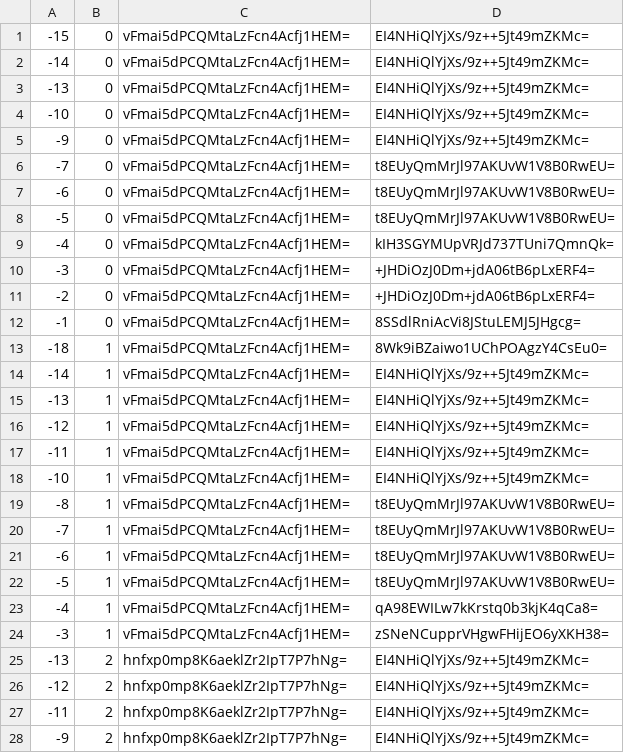
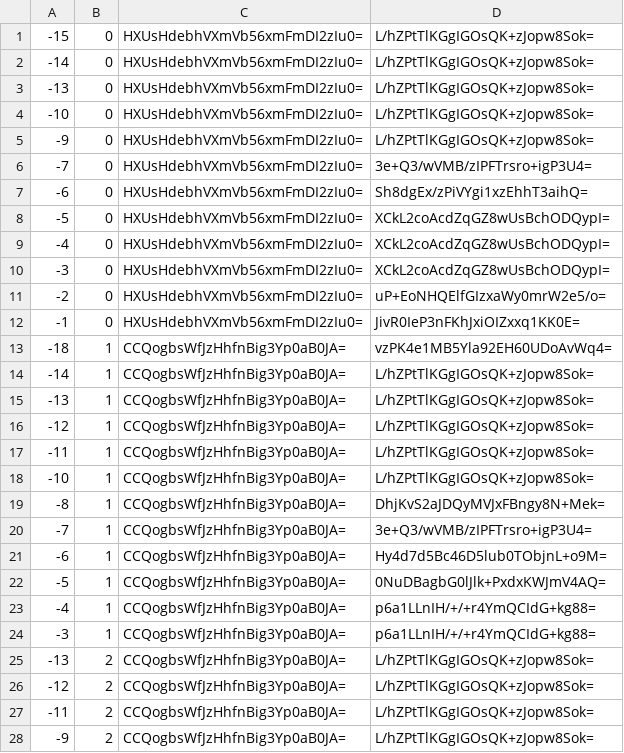
Before and after one commit to counterfitninja/chilled-end, a CSV file: tiles/zoom.-1/metadata/k.-1.0.csv, drawn as a sheet; only a part is shown; the diff covers the shown part only.

```diff
--- a/tiles/zoom.-1/metadata/k.-1.0.csv
+++ b/tiles/zoom.-1/metadata/k.-1.0.csv
@@ -1,28 +1,28 @@
--15,0,vFmai5dPCQMtaLzFcn4Acfj1HEM=,EI4NHiQlYjXs/9z++5Jt49mZKMc=
--14,0,vFmai5dPCQMtaLzFcn4Acfj1HEM=,EI4NHiQlYjXs/9z++5Jt49mZKMc=
--13,0,vFmai5dPCQMtaLzFcn4Acfj1HEM=,EI4NHiQlYjXs/9z++5Jt49mZKMc=
--10,0,vFmai5dPCQMtaLzFcn4Acfj1HEM=,EI4NHiQlYjXs/9z++5Jt49mZKMc=
--9,0,vFmai5dPCQMtaLzFcn4Acfj1HEM=,EI4NHiQlYjXs/9z++5Jt49mZKMc=
--7,0,vFmai5dPCQMtaLzFcn4Acfj1HEM=,t8EUyQmMrJl97AKUvW1V8B0RwEU=
--6,0,vFmai5dPCQMtaLzFcn4Acfj1HEM=,t8EUyQmMrJl97AKUvW1V8B0RwEU=
--5,0,vFmai5dPCQMtaLzFcn4Acfj1HEM=,t8EUyQmMrJl97AKUvW1V8B0RwEU=
--4,0,vFmai5dPCQMtaLzFcn4Acfj1HEM=,kIH3SGYMUpVRJd737TUni7QmnQk=
--3,0,vFmai5dPCQMtaLzFcn4Acfj1HEM=,+JHDiOzJ0Dm+jdA06tB6pLxERF4=
--2,0,vFmai5dPCQMtaLzFcn4Acfj1HEM=,+JHDiOzJ0Dm+jdA06tB6pLxERF4=
--1,0,vFmai5dPCQMtaLzFcn4Acfj1HEM=,8SSdlRniAcVi8JStuLEMJ5JHgcg=
--18,1,vFmai5dPCQMtaLzFcn4Acfj1HEM=,8Wk9iBZaiwo1UChPOAgzY4CsEu0=
--14,1,vFmai5dPCQMtaLzFcn4Acfj1HEM=,EI4NHiQlYjXs/9z++5Jt49mZKMc=
--13,1,vFmai5dPCQMtaLzFcn4Acfj1HEM=,EI4NHiQlYjXs/9z++5Jt49mZKMc=
--12,1,vFmai5dPCQMtaLzFcn4Acfj1HEM=,EI4NHiQlYjXs/9z++5Jt49mZKMc=
--11,1,vFmai5dPCQMtaLzFcn4Acfj1HEM=,EI4NHiQlYjXs/9z++5Jt49mZKMc=
--10,1,vFmai5dPCQMtaLzFcn4Acfj1HEM=,EI4NHiQlYjXs/9z++5Jt49mZKMc=
--8,1,vFmai5dPCQMtaLzFcn4Acfj1HEM=,t8EUyQmMrJl97AKUvW1V8B0RwEU=
--7,1,vFmai5dPCQMtaLzFcn4Acfj1HEM=,t8EUyQmMrJl97AKUvW1V8B0RwEU=
--6,1,vFmai5dPCQMtaLzFcn4Acfj1HEM=,t8EUyQmMrJl97AKUvW1V8B0RwEU=
--5,1,vFmai5dPCQMtaLzFcn4Acfj1HEM=,t8EUyQmMrJl97AKUvW1V8B0RwEU=
--4,1,vFmai5dPCQMtaLzFcn4Acfj1HEM=,qA98EWILw7kKrstq0b3kjK4qCa8=
--3,1,vFmai5dPCQMtaLzFcn4Acfj1HEM=,zSNeNCupprVHgwFHijEO6yXKH38=
--13,2,hnfxp0mp8K6aeklZr2IpT7P7hNg=,EI4NHiQlYjXs/9z++5Jt49mZKMc=
--12,2,hnfxp0mp8K6aeklZr2IpT7P7hNg=,EI4NHiQlYjXs/9z++5Jt49mZKMc=
--11,2,hnfxp0mp8K6aeklZr2IpT7P7hNg=,EI4NHiQlYjXs/9z++5Jt49mZKMc=
--9,2,hnfxp0mp8K6aeklZr2IpT7P7hNg=,EI4NHiQlYjXs/9z++5Jt49mZKMc=
+-15,0,HXUsHdebhVXmVb56xmFmDI2zIu0=,L/hZPtTlKGgIGOsQK+zJopw8Sok=
+-14,0,HXUsHdebhVXmVb56xmFmDI2zIu0=,L/hZPtTlKGgIGOsQK+zJopw8Sok=
+-13,0,HXUsHdebhVXmVb56xmFmDI2zIu0=,L/hZPtTlKGgIGOsQK+zJopw8Sok=
+-10,0,HXUsHdebhVXmVb56xmFmDI2zIu0=,L/hZPtTlKGgIGOsQK+zJopw8Sok=
+-9,0,HXUsHdebhVXmVb56xmFmDI2zIu0=,L/hZPtTlKGgIGOsQK+zJopw8Sok=
+-7,0,HXUsHdebhVXmVb56xmFmDI2zIu0=,3e+Q3/wVMB/zIPFTrsro+igP3U4=
+-6,0,HXUsHdebhVXmVb56xmFmDI2zIu0=,Sh8dgEx/zPiVYgi1xzEhhT3aihQ=
+-5,0,HXUsHdebhVXmVb56xmFmDI2zIu0=,XCkL2coAcdZqGZ8wUsBchODQypI=
+-4,0,HXUsHdebhVXmVb56xmFmDI2zIu0=,XCkL2coAcdZqGZ8wUsBchODQypI=
+-3,0,HXUsHdebhVXmVb56xmFmDI2zIu0=,XCkL2coAcdZqGZ8wUsBchODQypI=
+-2,0,HXUsHdebhVXmVb56xmFmDI2zIu0=,uP+EoNHQElfGIzxaWy0mrW2e5/o=
+-1,0,HXUsHdebhVXmVb56xmFmDI2zIu0=,JivR0IeP3nFKhJxiOIZxxq1KK0E=
+-18,1,CCQogbsWfJzHhfnBig3Yp0aB0JA=,vzPK4e1MB5Yla92EH60UDoAvWq4=
+-14,1,CCQogbsWfJzHhfnBig3Yp0aB0JA=,L/hZPtTlKGgIGOsQK+zJopw8Sok=
+-13,1,CCQogbsWfJzHhfnBig3Yp0aB0JA=,L/hZPtTlKGgIGOsQK+zJopw8Sok=
+-12,1,CCQogbsWfJzHhfnBig3Yp0aB0JA=,L/hZPtTlKGgIGOsQK+zJopw8Sok=
+-11,1,CCQogbsWfJzHhfnBig3Yp0aB0JA=,L/hZPtTlKGgIGOsQK+zJopw8Sok=
+-10,1,CCQogbsWfJzHhfnBig3Yp0aB0JA=,L/hZPtTlKGgIGOsQK+zJopw8Sok=
+-8,1,CCQogbsWfJzHhfnBig3Yp0aB0JA=,DhjKvS2aJDQyMVJxFBngy8N+Mek=
+-7,1,CCQogbsWfJzHhfnBig3Yp0aB0JA=,3e+Q3/wVMB/zIPFTrsro+igP3U4=
+-6,1,CCQogbsWfJzHhfnBig3Yp0aB0JA=,Hy4d7d5Bc46D5lub0TObjnL+o9M=
+-5,1,CCQogbsWfJzHhfnBig3Yp0aB0JA=,0NuDBagbG0lJlk+PxdxKWJmV4AQ=
+-4,1,CCQogbsWfJzHhfnBig3Yp0aB0JA=,p6a1LLnIH/+/+r4YmQCIdG+kg88=
+-3,1,CCQogbsWfJzHhfnBig3Yp0aB0JA=,p6a1LLnIH/+/+r4YmQCIdG+kg88=
+-13,2,CCQogbsWfJzHhfnBig3Yp0aB0JA=,L/hZPtTlKGgIGOsQK+zJopw8Sok=
+-12,2,CCQogbsWfJzHhfnBig3Yp0aB0JA=,L/hZPtTlKGgIGOsQK+zJopw8Sok=
+-11,2,CCQogbsWfJzHhfnBig3Yp0aB0JA=,L/hZPtTlKGgIGOsQK+zJopw8Sok=
+-9,2,CCQogbsWfJzHhfnBig3Yp0aB0JA=,L/hZPtTlKGgIGOsQK+zJopw8Sok=
```
Also changed, not shown: 70 edited cells elsewhere in this file, tiles/zoom.-1/metadata/k.-1.-1.csv, tiles/zoom.-1/metadata/k.0.-1.csv, 32 other files.
